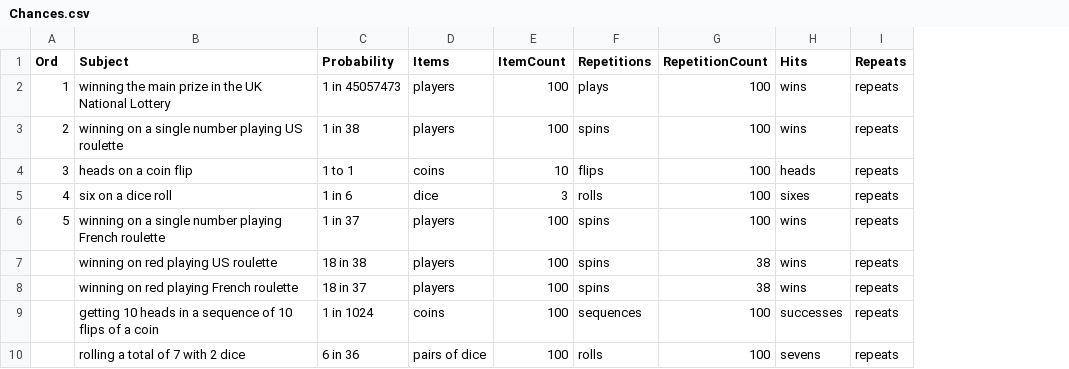
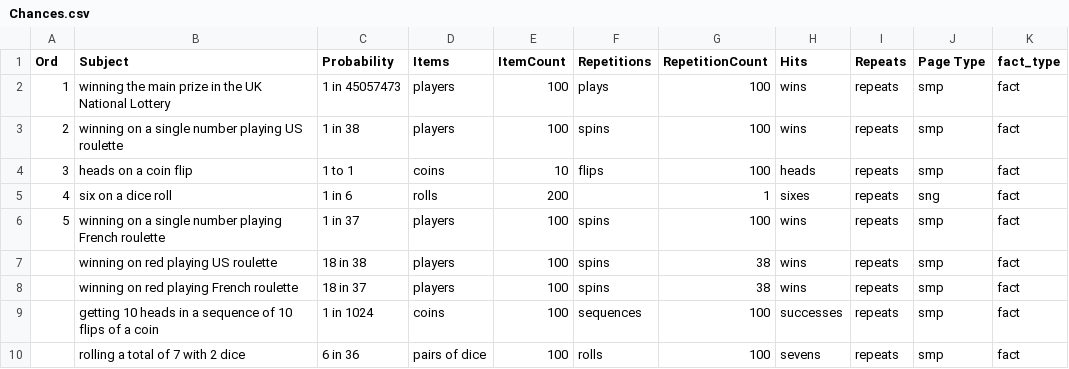
Before and after one commit to andrewcaelliott/my-first-blog, a CSV file: blog/data/watcot/Chances.csv, drawn as a sheet; only a part is shown; the diff covers the shown part only; the diff names each change by its address in the sheet, - before the commit and + after, or states it on an @@ line.

```diff
--- a/blog/data/watcot/Chances.csv
+++ b/blog/data/watcot/Chances.csv
+column J (Page Type), rows 2-10: smp | smp | smp | sng | smp | smp | smp | smp | smp
+column K (fact_type), rows 2-10: all fact
-D5 (Items): dice
+D5 (Items): rolls
-E5 (ItemCount): 3
+E5 (ItemCount): 200
-F5 (Repetitions): rolls
+F5 (Repetitions): (empty)
-G5 (RepetitionCount): 100
+G5 (RepetitionCount): 1
```
Also changed, not shown: 7 added rows, 1 removed row and 3 edited cells elsewhere in this file, 16 other files.
